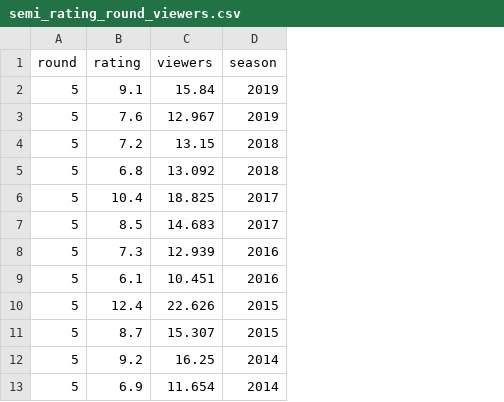
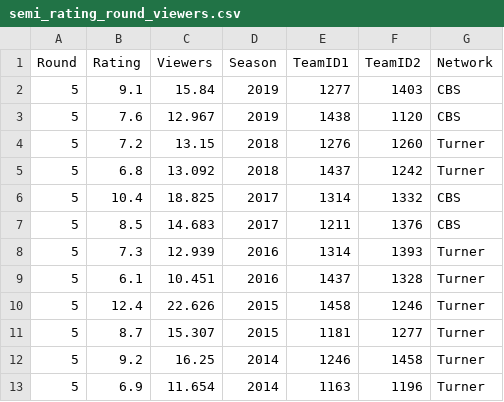
Before and after one commit to benwasserman1/ncaa-analysis, a CSV file: semi_rating_round_viewers.csv, drawn as a sheet; only a part is shown; removed rows and columns are numbered as before the commit, all else as after; the diff names each change by its address in the sheet, - before the commit and + after, or states it on an @@ line.

Commit message:
tv ratings data cleaning

```diff
--- a/semi_rating_round_viewers.csv
+++ b/semi_rating_round_viewers.csv
+column E, rows 2-13: 1277 | 1438 | 1276 | 1437 | 1314 | 1211 | 1314 | 1437 | 1458 | 1181 | 1246 | 1163
+column F, rows 2-13: 1403 | 1120 | 1260 | 1242 | 1332 | 1376 | 1393 | 1328 | 1246 | 1277 | 1458 | 1196
+column G, rows 2-13: CBS | CBS | Turner | Turner | CBS | CBS | Turner | Turner | Turner | Turner | Turner | Turner
-row 1: round | rating | viewers | season
+row 1: Round | Rating | Viewers | Season | TeamID1 | TeamID2 | Network
```
Also changed, not shown: rating_round_viewers.csv, 1 other file.
